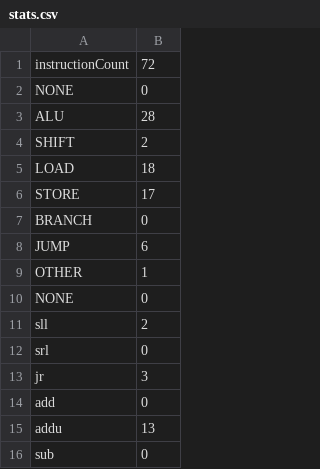
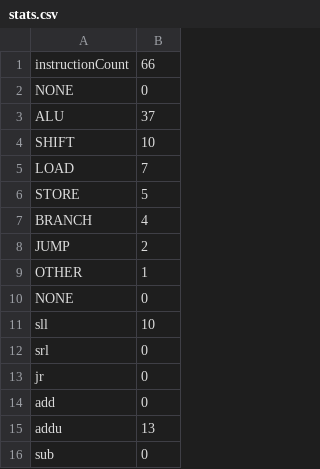
Before and after one commit to nicholascjones/mipspim, a CSV file: mipspim/inst-exec-lab/stats.csv, drawn as a sheet; only a part is shown; the diff covers the shown part only.

```diff
--- a/mipspim/inst-exec-lab/stats.csv
+++ b/mipspim/inst-exec-lab/stats.csv
@@ -1,14 +1,14 @@
-instructionCount,72
+instructionCount,66
 NONE,0
-ALU,28
-SHIFT,2
-LOAD,18
-STORE,17
-BRANCH,0
-JUMP,6
+ALU,37
+SHIFT,10
+LOAD,7
+STORE,5
+BRANCH,4
+JUMP,2
 OTHER,1
 NONE,0
-sll,2
+sll,10
 srl,0
-jr,3
+jr,0
 add,0
```
Also changed, not shown: 10 edited cells elsewhere in this file, 5 other files.
